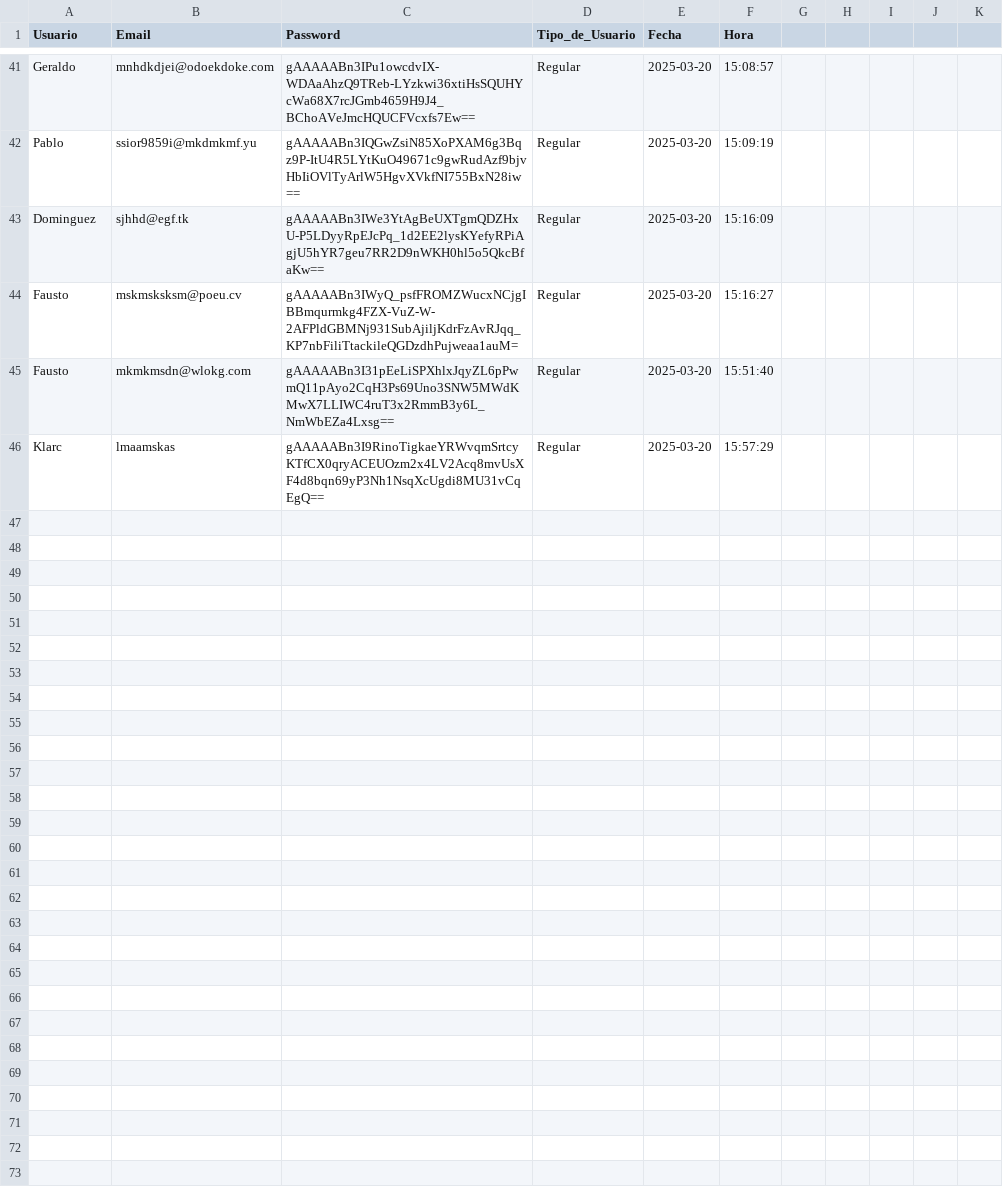
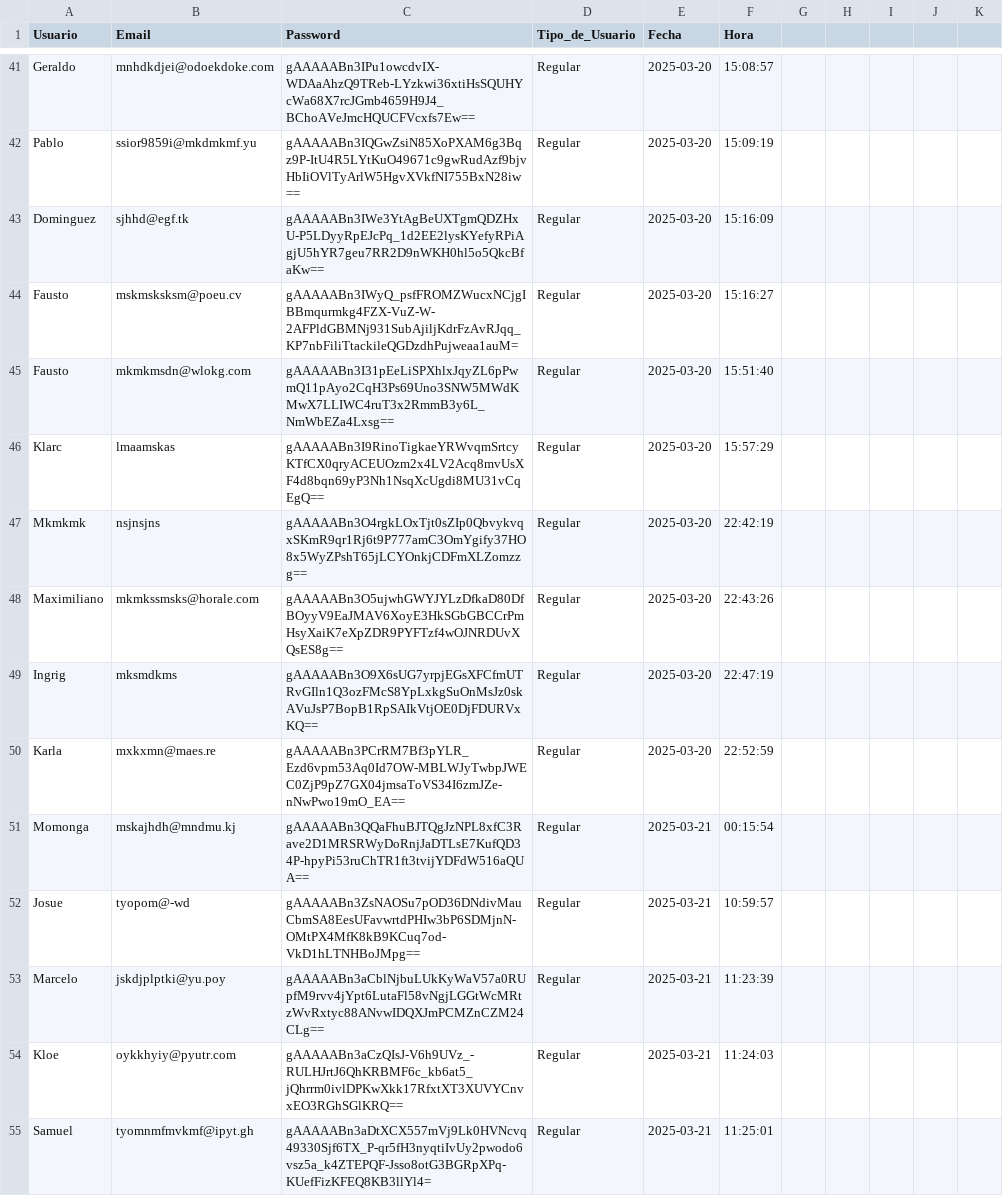
Before and after one commit to ovat5ug/PROYECTOS, a CSV file: DATA/prueba.csv, drawn as a sheet; only a part is shown, gaps mark what is left out.

```diff
--- a/DATA/prueba.csv
+++ b/DATA/prueba.csv
@@ -46 +46,10 @@ Fausto,mkmkmsdn@wlokg.com,gAAAAABn3I31pEeLiSPXhlxJqyZL6pPwmQ11pAyo2CqH3Ps69Uno3S
 Klarc,lmaamskas,gAAAAABn3I9RinoTigkaeYRWvqmSrtcyKTfCX0qryACEUOzm2x4LV2Acq8mvUsXF4d8bqn69yP3Nh1NsqXcUgdi8MU31vCqEgQ==,Regular,2025-03-20,15:57:29
+Mkmkmk,nsjnsjns,gAAAAABn3O4rgkLOxTjt0sZIp0QbvykvqxSKmR9qr1Rj6t9P777amC3OmYgify37HO8x5WyZPshT65jLCYOnkjCDFmXLZomzzg==,Regular,2025-03-20,22:42:19
+Maximiliano,mkmkssmsks@horale.com,gAAAAABn3O5ujwhGWYJYLzDfkaD80DfBOyyV9EaJMAV6XoyE3HkSGbGBCCrPmHsyXaiK7eXpZDR9PYFTzf4wOJNRDUvXQsES8g==,Regular,2025-03-20,22:43:26
+Ingrig,mksmdkms,gAAAAABn3O9X6sUG7yrpjEGsXFCfmUTRvGIln1Q3ozFMcS8YpLxkgSuOnMsJz0skAVuJsP7BopB1RpSAIkVtjOE0DjFDURVxKQ==,Regular,2025-03-20,22:47:19
+Karla,mxkxmn@maes.re,gAAAAABn3PCrRM7Bf3pYLR_Ezd6vpm53Aq0Id7OW-MBLWJyTwbpJWEC0ZjP9pZ7GX04jmsaToVS34I6zmJZe-nNwPwo19mO_EA==,Regular,2025-03-20,22:52:59
+Momonga,mskajhdh@mndmu.kj,gAAAAABn3QQaFhuBJTQgJzNPL8xfC3Rave2D1MRSRWyDoRnjJaDTLsE7KufQD34P-hpyPi53ruChTR1ft3tvijYDFdW516aQUA==,Regular,2025-03-21,00:15:54
+Josue,tyopom@-wd,gAAAAABn3ZsNAOSu7pOD36DNdivMauCbmSA8EesUFavwrtdPHIw3bP6SDMjnN-OMtPX4MfK8kB9KCuq7od-VkD1hLTNHBoJMpg==,Regular,2025-03-21,10:59:57
+Marcelo,jskdjplptki@yu.poy,gAAAAABn3aCblNjbuLUkKyWaV57a0RUpfM9rvv4jYpt6LutaFl58vNgjLGGtWcMRtzWvRxtyc88ANvwIDQXJmPCMZnCZM24CLg==,Regular,2025-03-21,11:23:39
+Kloe,oykkhyiy@pyutr.com,gAAAAABn3aCzQIsJ-V6h9UVz_-RULHJrtJ6QhKRBMF6c_kb6at5_jQhrrm0ivlDPKwXkk17RfxtXT3XUVYCnvxEO3RGhSGlKRQ==,Regular,2025-03-21,11:24:03
+Samuel,tyomnmfmvkmf@ipyt.gh,gAAAAABn3aDtXCX557mVj9Lk0HVNcvq49330Sjf6TX_P-qr5fH3nyqtiIvUy2pwodo6vsz5a_k4ZTEPQF-Jsso8otG3BGRpXPq-KUefFizKFEQ8KB3llYl4=,Regular,2025-03-21,11:25:01
```
Also changed, not shown: 3 other files.
